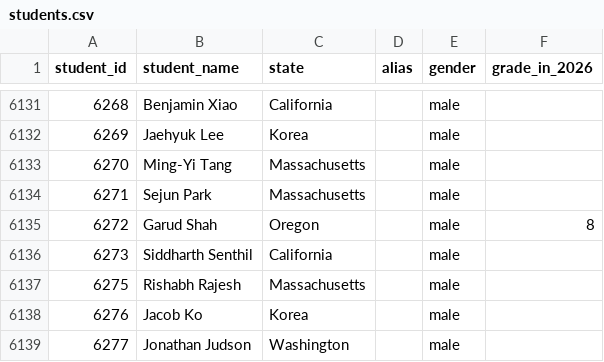
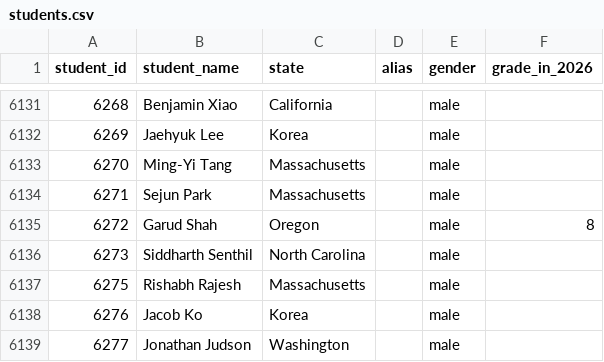
Before and after one commit to x-du/math-competition, a CSV file: database/students/students.csv, drawn as a sheet; only a part is shown, gaps mark what is left out; the diff covers the shown part only.

Commit message:
update students grade and state information

```diff
--- a/database/students/students.csv
+++ b/database/students/students.csv
@@ -6135,3 +6135,3 @@ student_id,student_name,state,alias,gender,grade_in_2026
 6272,Garud Shah,Oregon,,male,8
-6273,Siddharth Senthil,California,,male,
+6273,Siddharth Senthil,North Carolina,,male,
 6275,Rishabh Rajesh,Massachusetts,,male,
```
Also changed, not shown: 6 edited cells elsewhere in this file, 2 other files.
